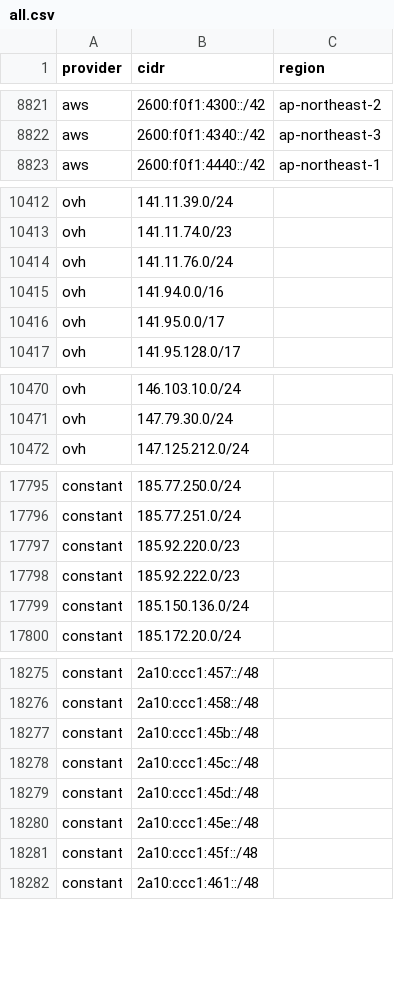
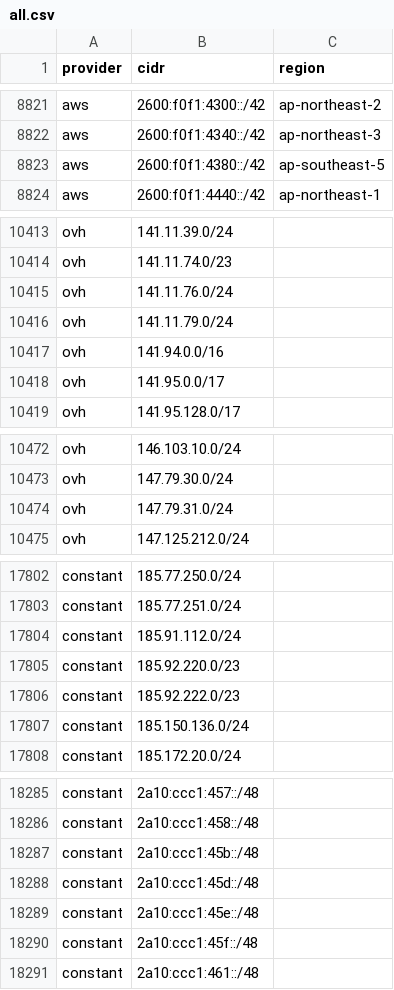
Before and after one commit to Ubsefor/cdn-ip-ranges, a CSV file: all/all.csv, drawn as a sheet; only a part is shown, gaps mark what is left out; the diff covers the shown part only.

```diff
--- a/all/all.csv
+++ b/all/all.csv
@@ -8822,2 +8822,3 @@ aws,2600:f0f1:4300::/42,ap-northeast-2
 aws,2600:f0f1:4340::/42,ap-northeast-3
+aws,2600:f0f1:4380::/42,ap-southeast-5
 aws,2600:f0f1:4440::/42,ap-northeast-1
@@ -10414,2 +10415,3 @@ ovh,141.11.74.0/23,
 ovh,141.11.76.0/24,
+ovh,141.11.79.0/24,
 ovh,141.94.0.0/16,
@@ -10471,2 +10473,3 @@ ovh,146.103.10.0/24,
 ovh,147.79.30.0/24,
+ovh,147.79.31.0/24,
 ovh,147.125.212.0/24,
@@ -17796,2 +17803,3 @@ constant,185.77.250.0/24,
 constant,185.77.251.0/24,
+constant,185.91.112.0/24,
 constant,185.92.220.0/23,
@@ -18277,3 +18287,2 @@ constant,2a10:ccc1:458::/48,
 constant,2a10:ccc1:45b::/48,
-constant,2a10:ccc1:45c::/48,
 constant,2a10:ccc1:45d::/48,
```
Also changed, not shown: 15 added rows and 1 removed row elsewhere in this file, 8 other files.
